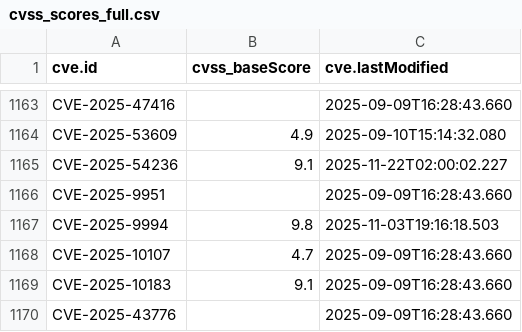
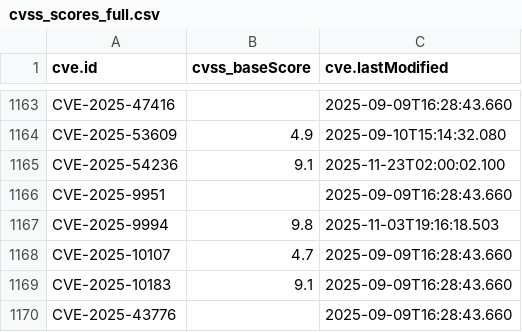
Before and after one commit to alerenda/EPSS-UniTs, a CSV file: cache_epss/cvss_scores_full.csv, drawn as a sheet; only a part is shown, gaps mark what is left out.

```diff
--- a/cache_epss/cvss_scores_full.csv
+++ b/cache_epss/cvss_scores_full.csv
@@ -1164,3 +1164,3 @@ CVE-2025-47416,,2025-09-09T16:28:43.660
 CVE-2025-53609,4.9,2025-09-10T15:14:32.080
-CVE-2025-54236,9.1,2025-11-22T02:00:02.227
+CVE-2025-54236,9.1,2025-11-23T02:00:02.100
 CVE-2025-9951,,2025-09-09T16:28:43.660
```
Also changed, not shown: 2 other files.
